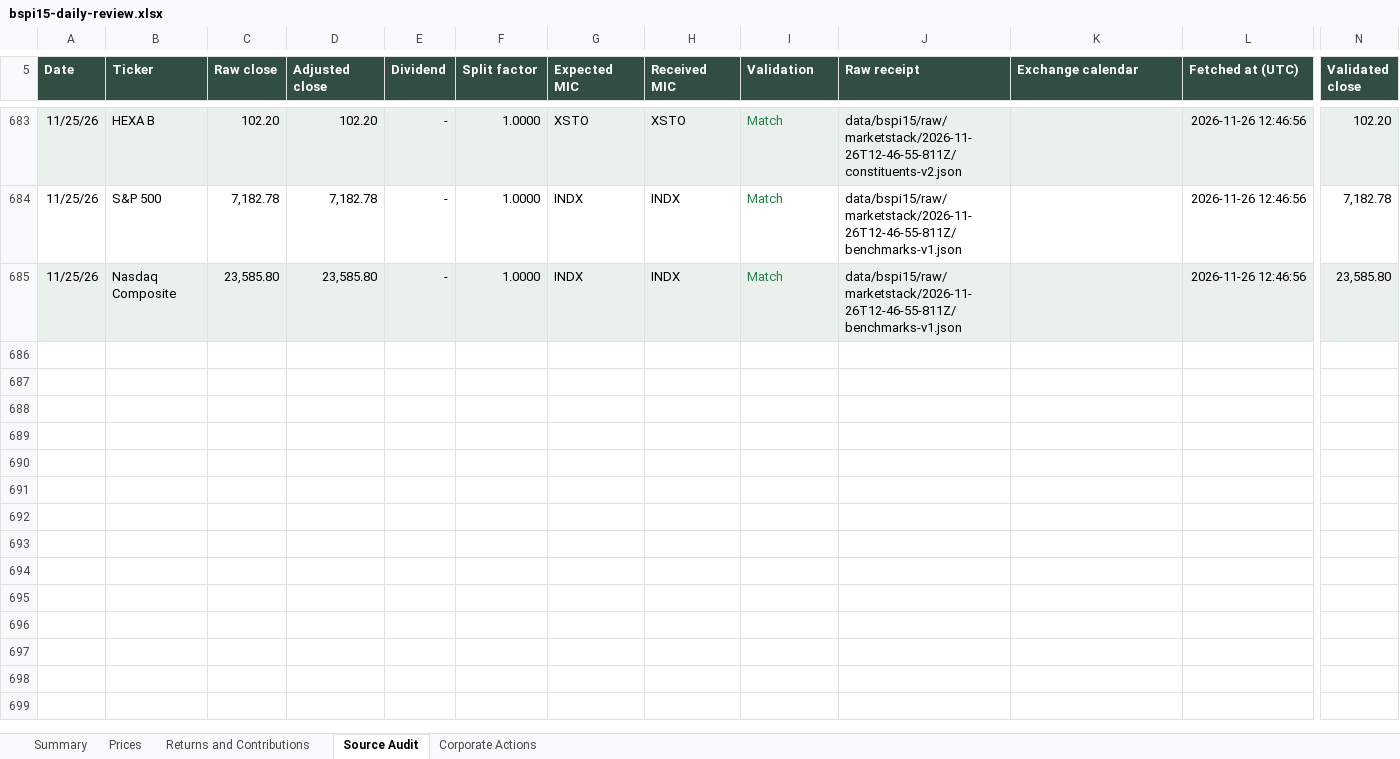
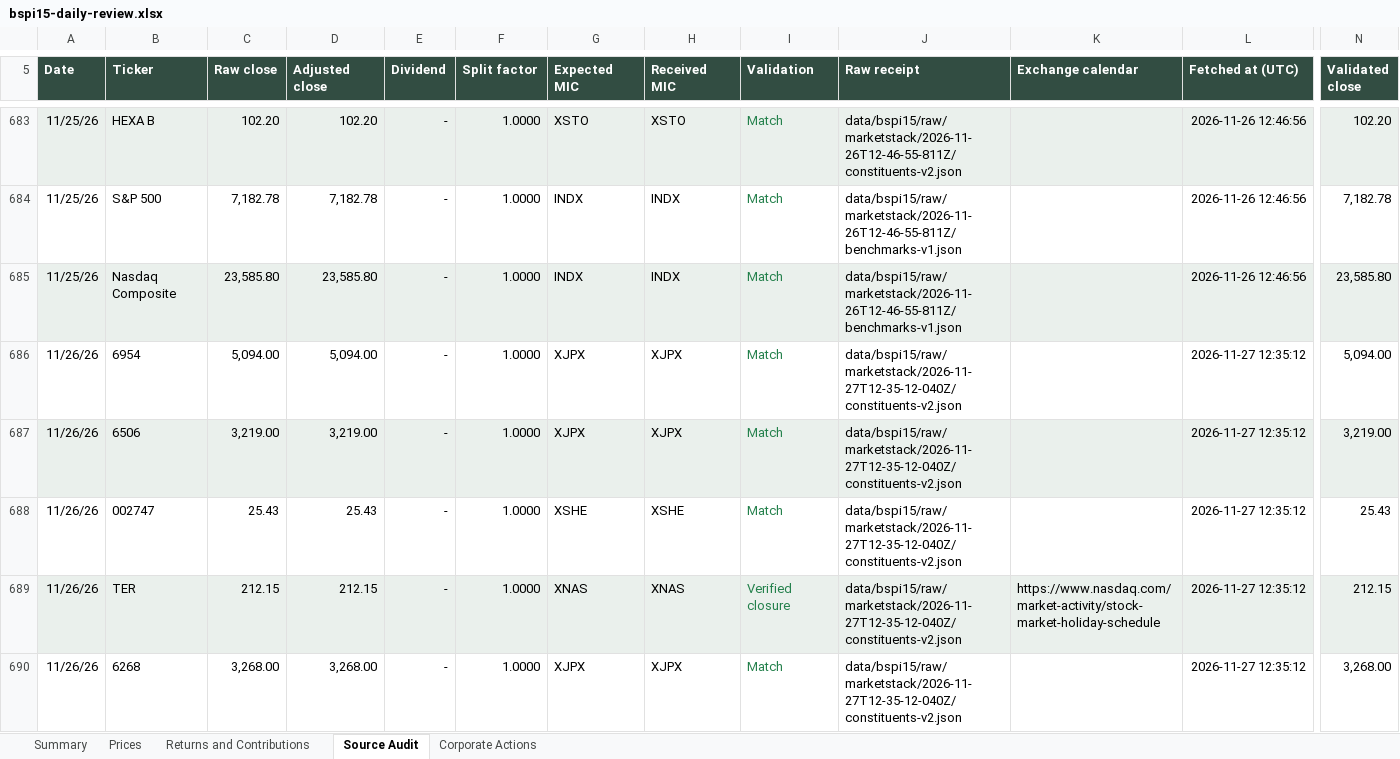
Before and after one commit to rgarci4444123/black-scarab-site, an Excel workbook: outputs/bspi15-daily-review.xlsx, sheet Source Audit, drawn as a sheet; only a part is shown, gaps mark what is left out; values as stored, in another font and other column widths than the file's, no borders; table styles not drawn; rows hold the shown columns only; the diff covers the shown part only; the diff names each change by its address in the sheet, - before the commit and + after, or states it on an @@ line.

Commit message:
Update BSPI15 through November 26, 2026
Append the single audited session and preserve all 40 earlier canonical,
website and reviewed ledger observations. Retain immutable source receipts,
the cumulative formula workbook, calendar evidence and daily review reports.
Include the previously verified November 26 push receipt.

Validation: strict Marketstack audit matched all 655 available historical
closes and 9 requested-date source observations plus 8 verified Thanksgiving carries. Reconciled both index
calculations, 15 weights and contributions across 41 dates. Saved workbook
recalculation and input-change checks, 21 regression tests, type checking,
BSPI15 lint, production build, 195 article previews, desktop/mobile views,
eight responsive sizes and dated holdings CSV passed. Full repository lint
retains 40 unrelated output errors and 5093 warnings.

```diff
--- a/outputs/bspi15-daily-review.xlsx (sheet Source Audit)
+++ b/outputs/bspi15-daily-review.xlsx (sheet Source Audit)
+row 686: 11/26/26 | 6954 | 5,094.00 | 5,094.00 | - | 1.0000 | XJPX | XJPX | Match | data/bspi15/raw/marketstack/2026-11-27T12-35-12-040Z/constituents-v2.json |  | 2026-11-27 12:35:12 | 5,094.00
+row 687: 11/26/26 | 6506 | 3,219.00 | 3,219.00 | - | 1.0000 | XJPX | XJPX | Match | data/bspi15/raw/marketstack/2026-11-27T12-35-12-040Z/constituents-v2.json |  | 2026-11-27 12:35:12 | 3,219.00
+row 688: 11/26/26 | 002747 | 25.43 | 25.43 | - | 1.0000 | XSHE | XSHE | Match | data/bspi15/raw/marketstack/2026-11-27T12-35-12-040Z/constituents-v2.json |  | 2026-11-27 12:35:12 | 25.43
+row 689: 11/26/26 | TER | 212.15 | 212.15 | - | 1.0000 | XNAS | XNAS | Verified closure | data/bspi15/raw/marketstack/2026-11-27T12-35-12-040Z/constituents-v2.json | https://www.nasdaq.com/market-activity/stock-market-holiday-schedule | 2026-11-27 12:35:12 | 212.15
+row 690: 11/26/26 | 6268 | 3,268.00 | 3,268.00 | - | 1.0000 | XJPX | XJPX | Match | data/bspi15/raw/marketstack/2026-11-27T12-35-12-040Z/constituents-v2.json |  | 2026-11-27 12:35:12 | 3,268.00
```
Also changed, not shown: 12 added rows elsewhere in this sheet, sheet Prices, sheet Corporate Actions, sheet Returns and Contributions, sheet Summary, 17 other files.
